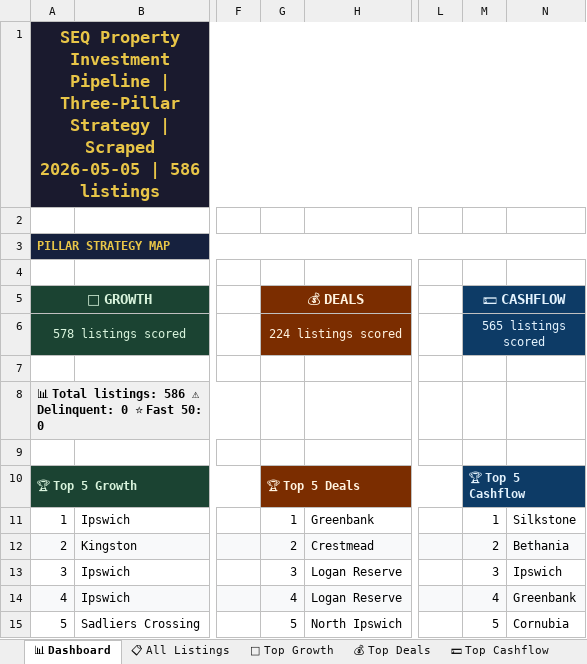
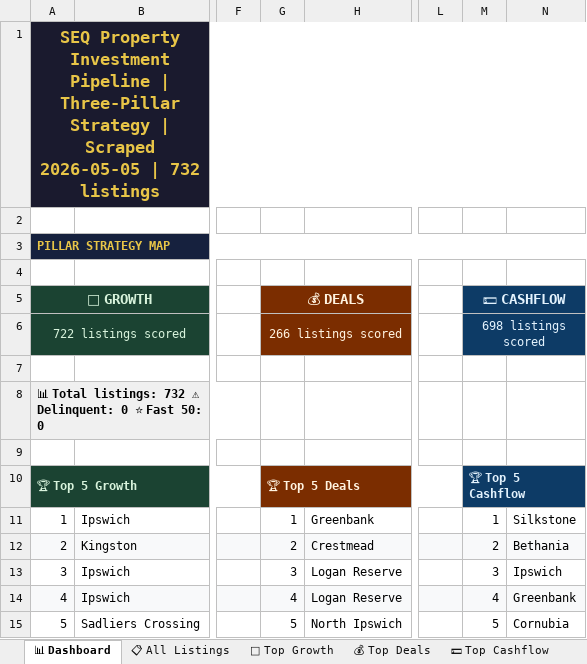
Before and after one commit to Decision-Architect-AU/Property-Listing-Scraper, an Excel workbook: SEQ_Listings.xlsx, sheet 📊 Dashboard, drawn as a sheet; only a part is shown, gaps mark what is left out; values as stored, in another font and other column widths than the file's, no borders; the diff names each change by its address in the sheet, - before the commit and + after, or states it on an @@ line.

```diff
--- a/SEQ_Listings.xlsx (sheet 📊 Dashboard)
+++ b/SEQ_Listings.xlsx (sheet 📊 Dashboard)
-A1: …2026-05-05 | 586 listings
+A1: …2026-05-05 | 732 listings
-A6: 578 listings scored
+A6: 722 listings scored
-G6: 224 listings scored
+G6: 266 listings scored
-M6: 565 listings scored
+M6: 698 listings scored
-A8: …Total listings: 586 ⚠ Delinquent:…
+A8: …Total listings: 732 ⚠ Delinquent:…
```
Also changed, not shown: sheet 📋 All Listings, sheet 🌱 Top Growth, sheet 💵 Top Cashflow, sheet 💰 Top Deals, 4 other files.
